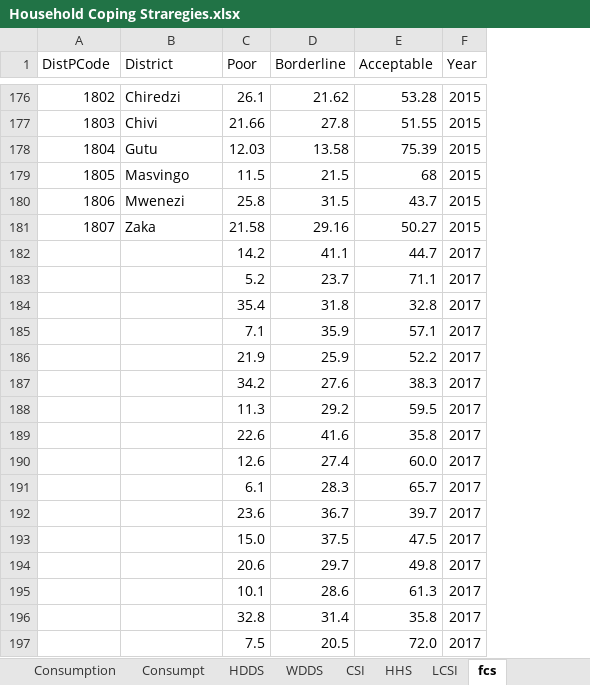
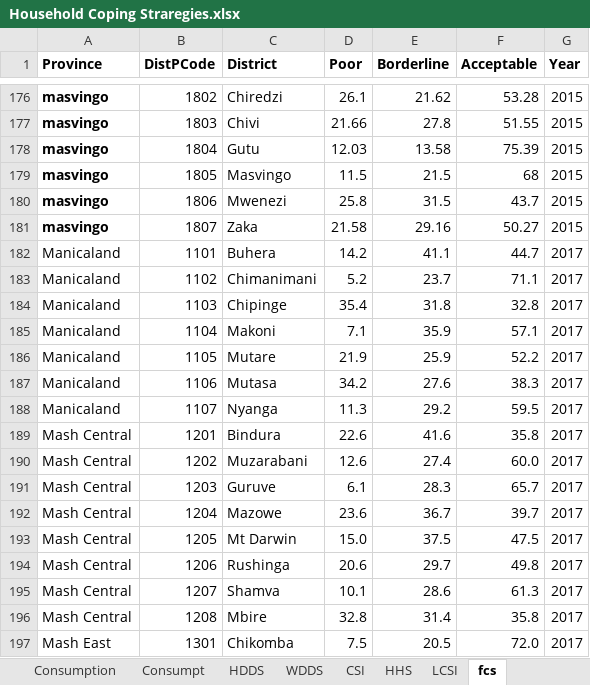
Before and after one commit to georgengiza/python-dashboard, an Excel workbook: DFNSD_data/Household Coping Straregies.xlsx, sheet fcs, drawn as a sheet; only a part is shown, gaps mark what is left out; values as stored, in another font and other column widths than the file's, no borders; 1 other sheet too large or unreadable and not compared; addresses are those after the commit; the diff covers the shown part only; the diff names each change by its address in the sheet, - before the commit and + after, or states it on an @@ line.

```diff
--- a/DFNSD_data/Household Coping Straregies.xlsx (sheet fcs)
+++ b/DFNSD_data/Household Coping Straregies.xlsx (sheet fcs)
+column A (Province), rows 176-197: masvingo | masvingo | masvingo | masvingo | masvingo | masvingo | Manicaland | Manicaland | Manicaland | Manicaland | Manicaland | Manicaland | Manicaland | Mash Central | Mash Central | Mash Central | Mash Central | Mash Central | Mash Central | Mash Central | Mash Central | Mash East
-B1:G1 bold: off
+B1:G1 bold: on
-B182 (DistPCode): (empty)
+B182 (DistPCode): 1101
-C182 (District): (empty)
+C182 (District): Buhera
-B183 (DistPCode): (empty)
+B183 (DistPCode): 1102
-C183 (District): (empty)
+C183 (District): Chimanimani
-B184 (DistPCode): (empty)
+B184 (DistPCode): 1103
-C184 (District): (empty)
+C184 (District): Chipinge
-B185 (DistPCode): (empty)
+B185 (DistPCode): 1104
-C185 (District): (empty)
+C185 (District): Makoni
-B186 (DistPCode): (empty)
+B186 (DistPCode): 1105
-C186 (District): (empty)
+C186 (District): Mutare
-B187 (DistPCode): (empty)
+B187 (DistPCode): 1106
-C187 (District): (empty)
+C187 (District): Mutasa
-B188 (DistPCode): (empty)
+B188 (DistPCode): 1107
-C188 (District): (empty)
+C188 (District): Nyanga
-B189 (DistPCode): (empty)
+B189 (DistPCode): 1201
-C189 (District): (empty)
+C189 (District): Bindura
-B190 (DistPCode): (empty)
+B190 (DistPCode): 1202
-C190 (District): (empty)
+C190 (District): Muzarabani
-B191 (DistPCode): (empty)
+B191 (DistPCode): 1203
-C191 (District): (empty)
+C191 (District): Guruve
-B192 (DistPCode): (empty)
+B192 (DistPCode): 1204
-C192 (District): (empty)
+C192 (District): Mazowe
-B193 (DistPCode): (empty)
+B193 (DistPCode): 1205
-C193 (District): (empty)
+C193 (District): Mt Darwin
-B194 (DistPCode): (empty)
+B194 (DistPCode): 1206
-C194 (District): (empty)
+C194 (District): Rushinga
-B195 (DistPCode): (empty)
+B195 (DistPCode): 1207
-C195 (District): (empty)
+C195 (District): Shamva
-B196 (DistPCode): (empty)
+B196 (DistPCode): 1208
-C196 (District): (empty)
+C196 (District): Mbire
-B197 (DistPCode): (empty)
+B197 (DistPCode): 1301
-C197 (District): (empty)
+C197 (District): Chikomba
```
Also changed, not shown: 88 edited cells elsewhere in this sheet, 1 other file.
